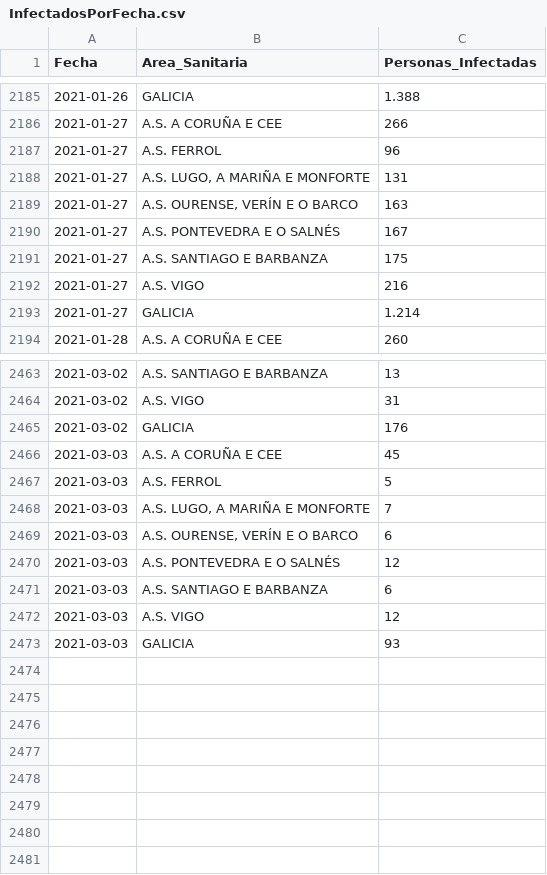
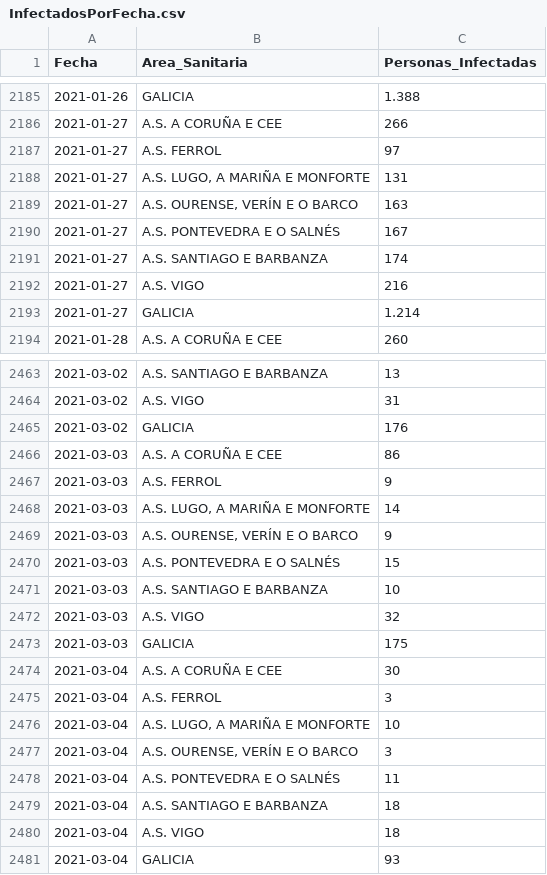
Before and after one commit to jjelosua/sergas-covid19-data, a CSV file: InfectadosPorFecha.csv, drawn as a sheet; only a part is shown, gaps mark what is left out; the diff covers the shown part only.

```diff
--- a/InfectadosPorFecha.csv
+++ b/InfectadosPorFecha.csv
@@ -2186,3 +2186,3 @@ Fecha,Area_Sanitaria,Personas_Infectadas
 2021-01-27,"A.S. A CORUÑA E CEE","266"
-2021-01-27,"A.S. FERROL","96"
+2021-01-27,"A.S. FERROL","97"
 2021-01-27,"A.S. LUGO, A MARIÑA E MONFORTE","131"
@@ -2190,3 +2190,3 @@ Fecha,Area_Sanitaria,Personas_Infectadas
 2021-01-27,"A.S. PONTEVEDRA E O SALNÉS","167"
-2021-01-27,"A.S. SANTIAGO E BARBANZA","175"
+2021-01-27,"A.S. SANTIAGO E BARBANZA","174"
 2021-01-27,"A.S. VIGO","216"
@@ -2465,9 +2465,17 @@ Fecha,Area_Sanitaria,Personas_Infectadas
 2021-03-02,"GALICIA","176"
-2021-03-03,"A.S. A CORUÑA E CEE","45"
-2021-03-03,"A.S. FERROL","5"
-2021-03-03,"A.S. LUGO, A MARIÑA E MONFORTE","7"
-2021-03-03,"A.S. OURENSE, VERÍN E O BARCO","6"
-2021-03-03,"A.S. PONTEVEDRA E O SALNÉS","12"
-2021-03-03,"A.S. SANTIAGO E BARBANZA","6"
-2021-03-03,"A.S. VIGO","12"
-2021-03-03,"GALICIA","93"
+2021-03-03,"A.S. A CORUÑA E CEE","86"
+2021-03-03,"A.S. FERROL","9"
+2021-03-03,"A.S. LUGO, A MARIÑA E MONFORTE","14"
+2021-03-03,"A.S. OURENSE, VERÍN E O BARCO","9"
+2021-03-03,"A.S. PONTEVEDRA E O SALNÉS","15"
+2021-03-03,"A.S. SANTIAGO E BARBANZA","10"
+2021-03-03,"A.S. VIGO","32"
+2021-03-03,"GALICIA","175"
+2021-03-04,"A.S. A CORUÑA E CEE","30"
+2021-03-04,"A.S. FERROL","3"
+2021-03-04,"A.S. LUGO, A MARIÑA E MONFORTE","10"
+2021-03-04,"A.S. OURENSE, VERÍN E O BARCO","3"
+2021-03-04,"A.S. PONTEVEDRA E O SALNÉS","11"
+2021-03-04,"A.S. SANTIAGO E BARBANZA","18"
+2021-03-04,"A.S. VIGO","18"
+2021-03-04,"GALICIA","93"
```
Also changed, not shown: 4 edited cells elsewhere in this file, ActivosCuradosFallecidos.csv, CifrasTotais.csv, 4 other files.
